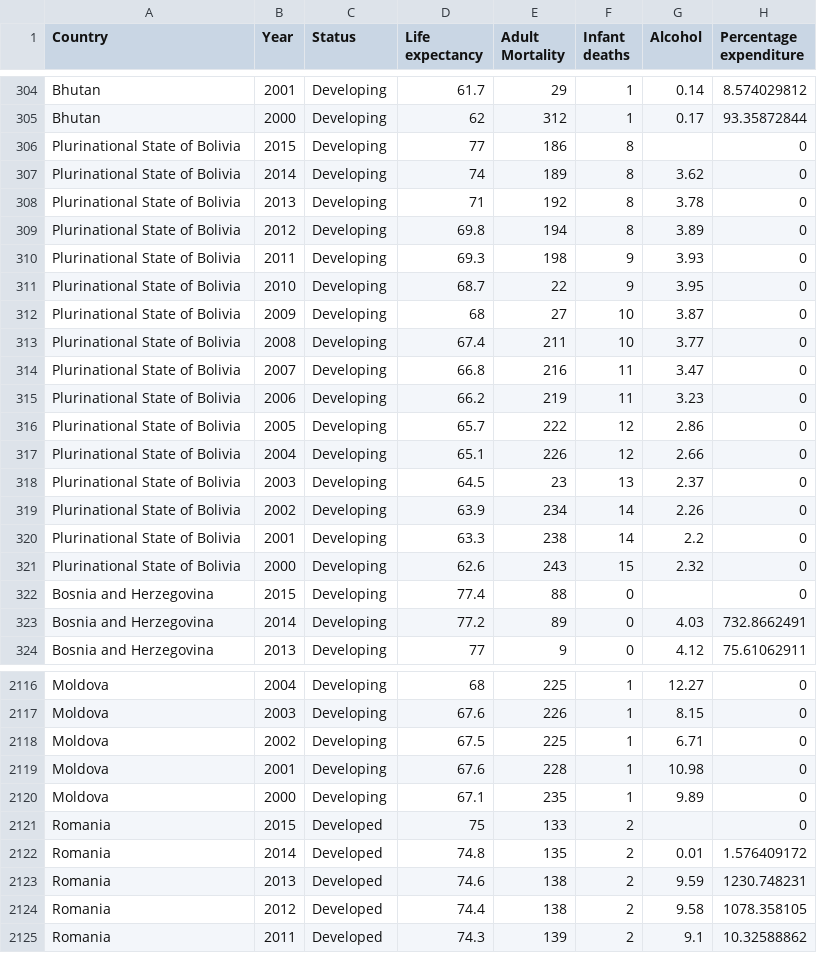
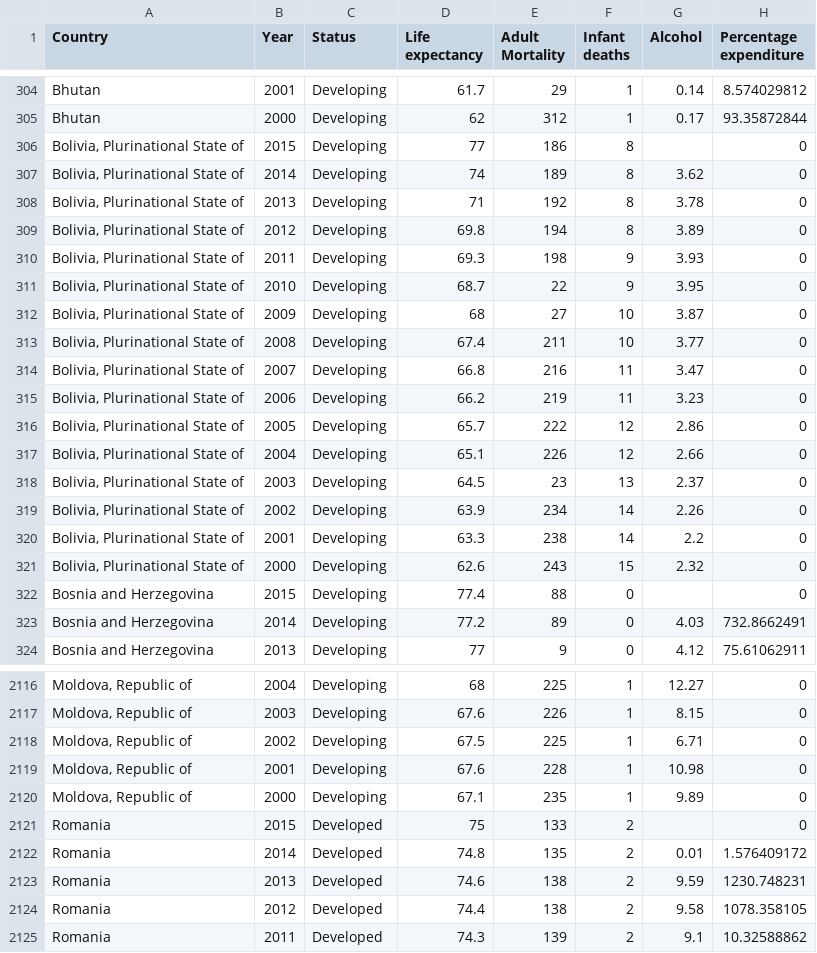
Before and after one commit to Rostizadobb/Datasets, a CSV file: Life Expectancy Data.csv, drawn as a sheet; only a part is shown, gaps mark what is left out; the diff covers the shown part only; the diff names each change by its address in the sheet, - before the commit and + after, or states it on an @@ line.

```diff
--- a/Life Expectancy Data.csv
+++ b/Life Expectancy Data.csv
-A306:A321 (Country): Plurinational State of Bolivia
+A306:A321 (Country): Bolivia, Plurinational State of
-A2116:A2120 (Country): Moldova
+A2116:A2120 (Country): Moldova, Republic of
```
Also changed, not shown: 107 edited cells elsewhere in this file.
